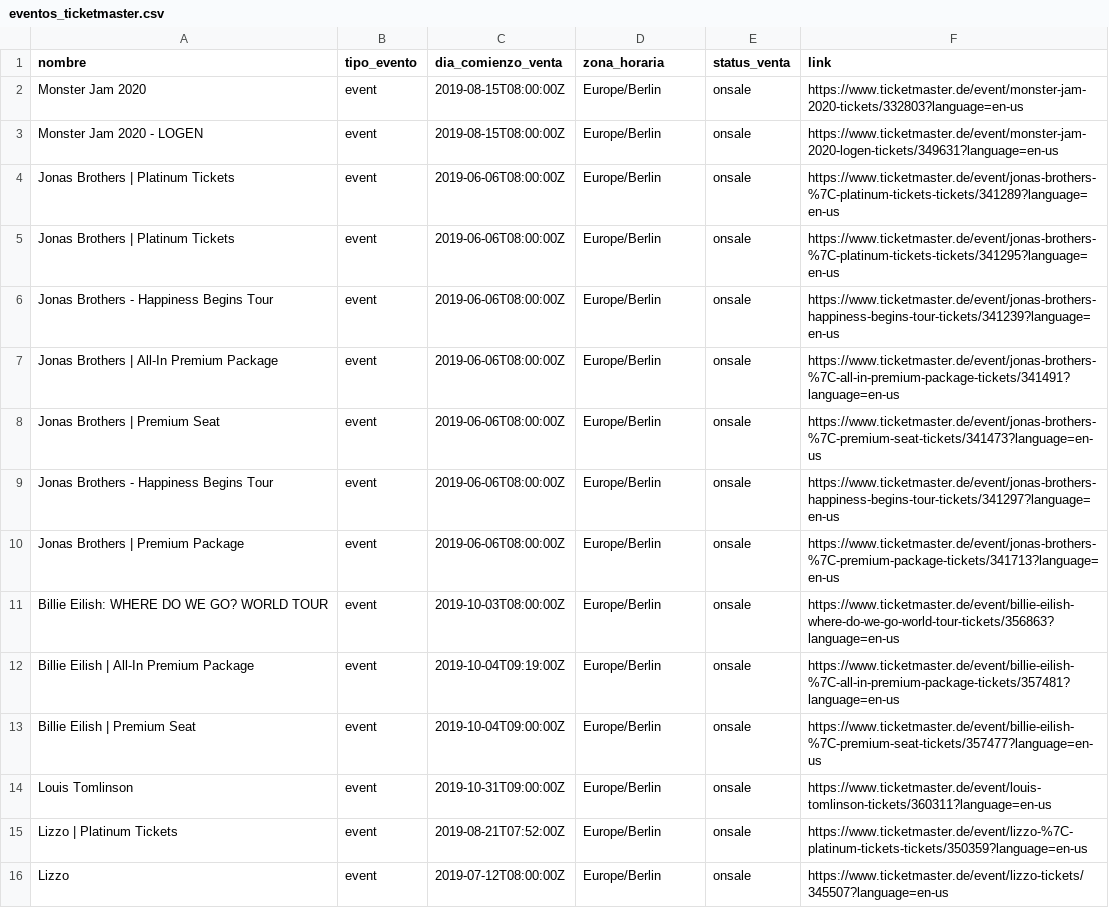
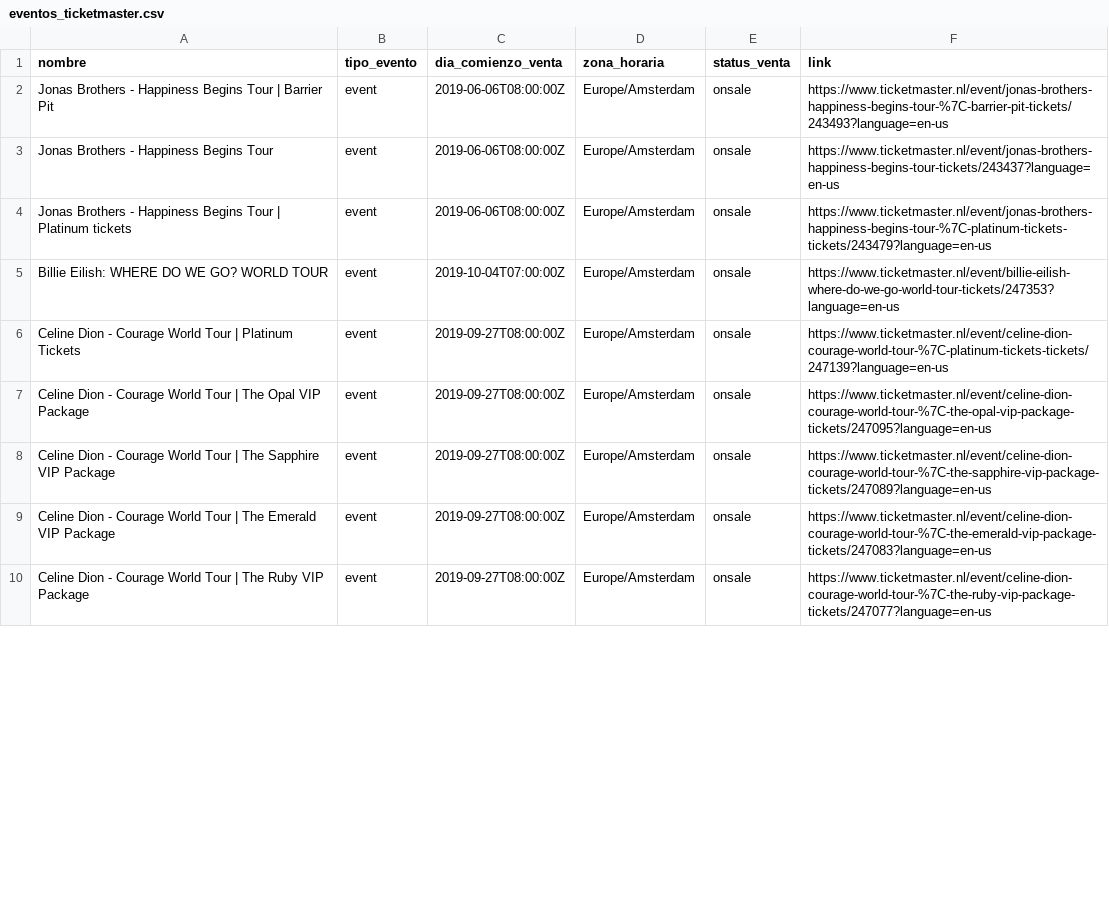
Before and after one commit to ta-data-mex/pipelines-project, a CSV file: your-code/eventos_ticketmaster.csv, drawn as a sheet; only a part is shown; the diff covers the shown part only.

```diff
--- a/your-code/eventos_ticketmaster.csv
+++ b/your-code/eventos_ticketmaster.csv
@@ -1,16 +1,10 @@
 nombre,tipo_evento,dia_comienzo_venta,zona_horaria,status_venta,link
-Monster Jam 2020,event,2019-08-15T08:00:00Z,Europe/Berlin,onsale,https://www.ticketmaster.de/event/monster-jam-2020-tickets/332803?language=en-us
-Monster Jam 2020 - LOGEN,event,2019-08-15T08:00:00Z,Europe/Berlin,onsale,https://www.ticketmaster.de/event/monster-jam-2020-logen-tickets/349631?language=en-us
-Jonas Brothers | Platinum Tickets,event,2019-06-06T08:00:00Z,Europe/Berlin,onsale,https://www.ticketmaster.de/event/jonas-brothers-%7C-platinum-tickets-tickets/341289?language=en-us
-Jonas Brothers | Platinum Tickets,event,2019-06-06T08:00:00Z,Europe/Berlin,onsale,https://www.ticketmaster.de/event/jonas-brothers-%7C-platinum-tickets-tickets/341295?language=en-us
-Jonas Brothers - Happiness Begins Tour,event,2019-06-06T08:00:00Z,Europe/Berlin,onsale,https://www.ticketmaster.de/event/jonas-brothers-happiness-begins-tour-tickets/341239?language=en-us
-Jonas Brothers | All-In Premium Package,event,2019-06-06T08:00:00Z,Europe/Berlin,onsale,https://www.ticketmaster.de/event/jonas-brothers-%7C-all-in-premium-package-tickets/341491?language=en-us
-Jonas Brothers | Premium Seat,event,2019-06-06T08:00:00Z,Europe/Berlin,onsale,https://www.ticketmaster.de/event/jonas-brothers-%7C-premium-seat-tickets/341473?language=en-us
-Jonas Brothers - Happiness Begins Tour,event,2019-06-06T08:00:00Z,Europe/Berlin,onsale,https://www.ticketmaster.de/event/jonas-brothers-happiness-begins-tour-tickets/341297?language=en-us
-Jonas Brothers | Premium Package,event,2019-06-06T08:00:00Z,Europe/Berlin,onsale,https://www.ticketmaster.de/event/jonas-brothers-%7C-premium-package-tickets/341713?language=en-us
-Billie Eilish: WHERE DO WE GO? WORLD TOUR,event,2019-10-03T08:00:00Z,Europe/Berlin,onsale,https://www.ticketmaster.de/event/billie-eilish-where-do-we-go-world-tour-tickets/356863?language=en-us
-Billie Eilish | All-In Premium Package,event,2019-10-04T09:19:00Z,Europe/Berlin,onsale,https://www.ticketmaster.de/event/billie-eilish-%7C-all-in-premium-package-tickets/357481?language=en-us
-Billie Eilish | Premium Seat,event,2019-10-04T09:00:00Z,Europe/Berlin,onsale,https://www.ticketmaster.de/event/billie-eilish-%7C-premium-seat-tickets/357477?language=en-us
-Louis Tomlinson,event,2019-10-31T09:00:00Z,Europe/Berlin,onsale,https://www.ticketmaster.de/event/louis-tomlinson-tickets/360311?language=en-us
-Lizzo | Platinum Tickets,event,2019-08-21T07:52:00Z,Europe/Berlin,onsale,https://www.ticketmaster.de/event/lizzo-%7C-platinum-tickets-tickets/350359?language=en-us
-Lizzo,event,2019-07-12T08:00:00Z,Europe/Berlin,onsale,https://www.ticketmaster.de/event/lizzo-tickets/345507?language=en-us
+Jonas Brothers - Happiness Begins Tour | Barrier Pit,event,2019-06-06T08:00:00Z,Europe/Amsterdam,onsale,https://www.ticketmaster.nl/event/jonas-brothers-happiness-begins-tour-%7C-barrier-pit-tickets/243493?language=en-us
+Jonas Brothers - Happiness Begins Tour,event,2019-06-06T08:00:00Z,Europe/Amsterdam,onsale,https://www.ticketmaster.nl/event/jonas-brothers-happiness-begins-tour-tickets/243437?language=en-us
+Jonas Brothers - Happiness Begins Tour | Platinum tickets,event,2019-06-06T08:00:00Z,Europe/Amsterdam,onsale,https://www.ticketmaster.nl/event/jonas-brothers-happiness-begins-tour-%7C-platinum-tickets-tickets/243479?language=en-us
+Billie Eilish: WHERE DO WE GO? WORLD TOUR,event,2019-10-04T07:00:00Z,Europe/Amsterdam,onsale,https://www.ticketmaster.nl/event/billie-eilish-where-do-we-go-world-tour-tickets/247353?language=en-us
+Celine Dion - Courage World Tour | Platinum Tickets,event,2019-09-27T08:00:00Z,Europe/Amsterdam,onsale,https://www.ticketmaster.nl/event/celine-dion-courage-world-tour-%7C-platinum-tickets-tickets/247139?language=en-us
+Celine Dion - Courage World Tour | The Opal VIP Package,event,2019-09-27T08:00:00Z,Europe/Amsterdam,onsale,https://www.ticketmaster.nl/event/celine-dion-courage-world-tour-%7C-the-opal-vip-package-tickets/247095?language=en-us
+Celine Dion - Courage World Tour | The Sapphire VIP Package,event,2019-09-27T08:00:00Z,Europe/Amsterdam,onsale,https://www.ticketmaster.nl/event/celine-dion-courage-world-tour-%7C-the-sapphire-vip-package-tickets/247089?language=en-us
+Celine Dion - Courage World Tour | The Emerald VIP Package,event,2019-09-27T08:00:00Z,Europe/Amsterdam,onsale,https://www.ticketmaster.nl/event/celine-dion-courage-world-tour-%7C-the-emerald-vip-package-tickets/247083?language=en-us
+Celine Dion - Courage World Tour | The Ruby VIP Package,event,2019-09-27T08:00:00Z,Europe/Amsterdam,onsale,https://www.ticketmaster.nl/event/celine-dion-courage-world-tour-%7C-the-ruby-vip-package-tickets/247077?language=en-us
```
Also changed, not shown: 6 added rows and 19 edited cells elsewhere in this file, 5 other files.
